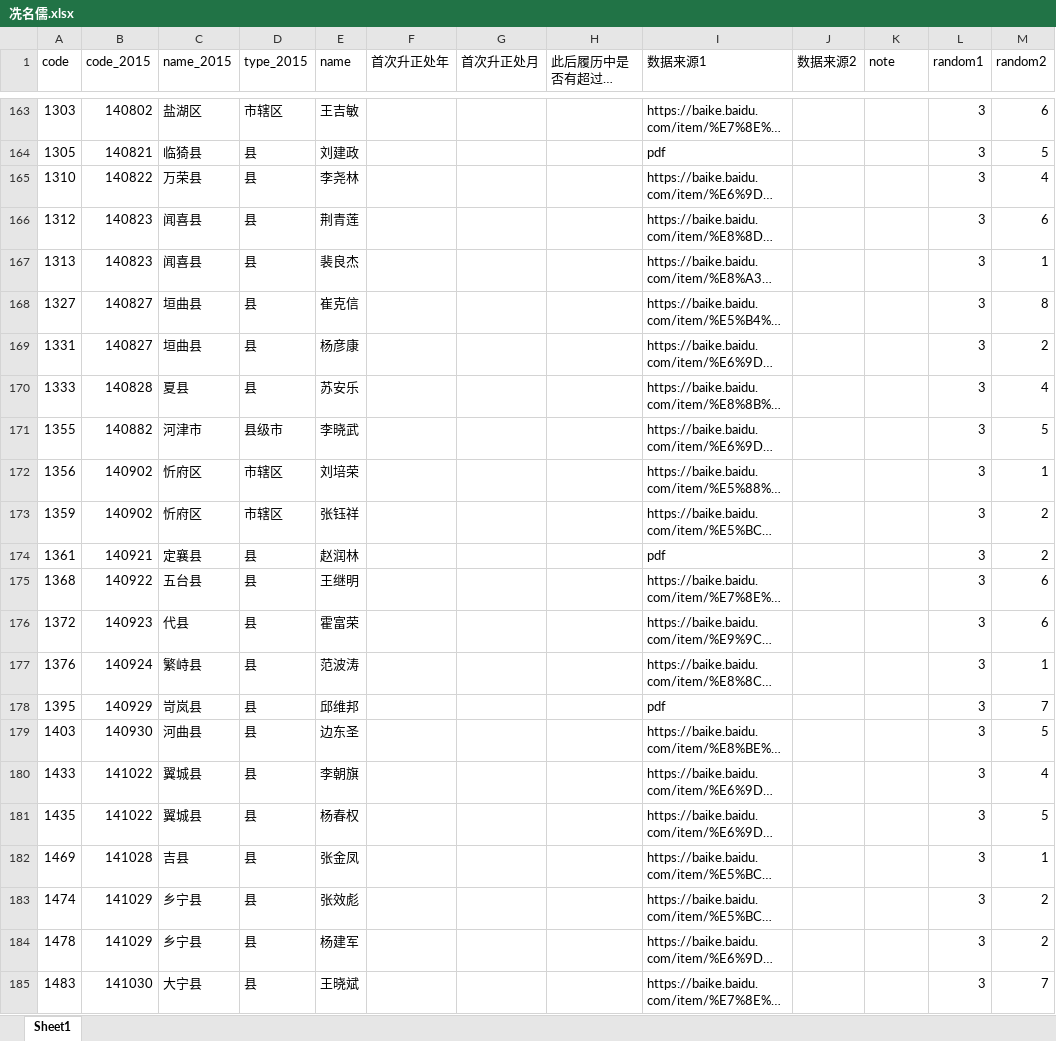
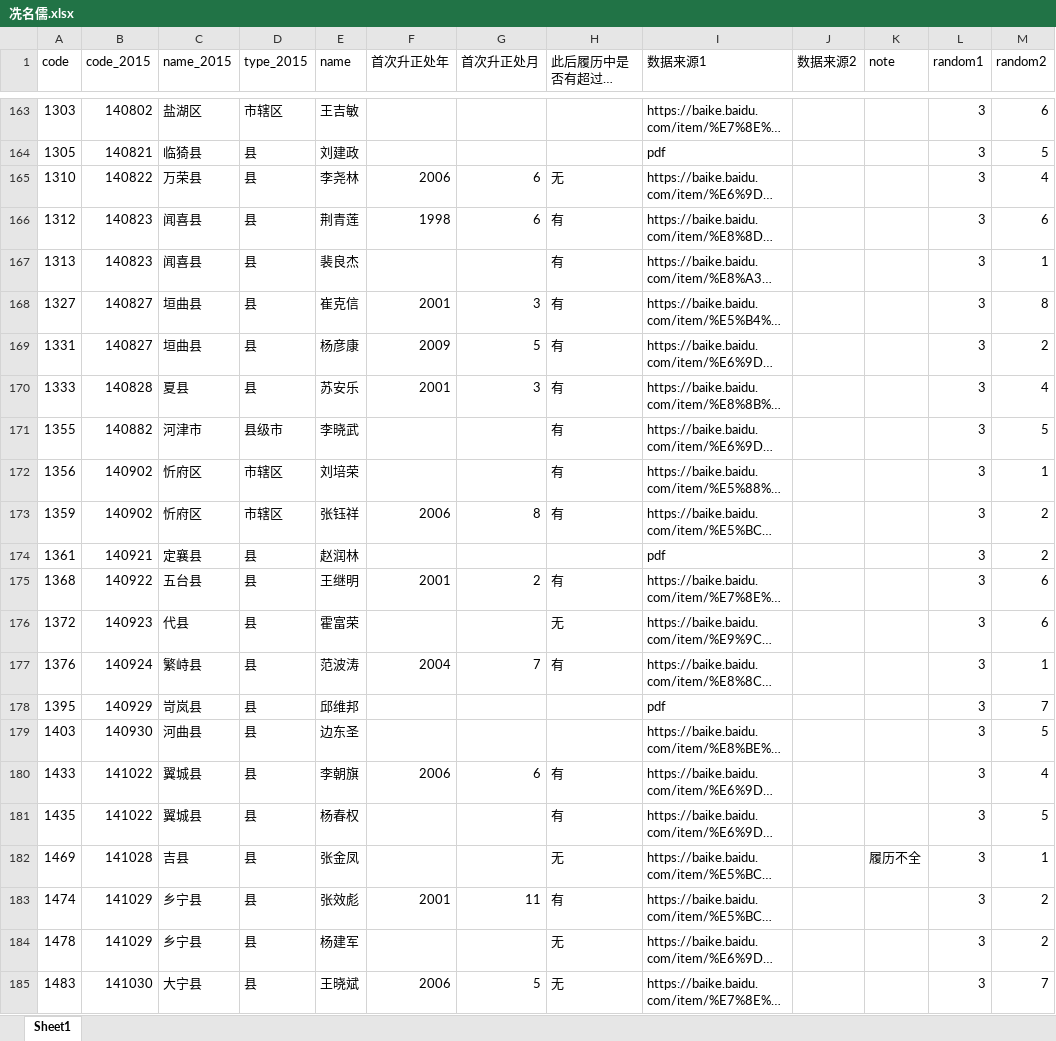
Before and after one commit to walker51758/Research_Assistance, an Excel workbook: 冼名儒.xlsx, sheet Sheet1, drawn as a sheet; only a part is shown, gaps mark what is left out; long unchanged cells end in …; values as stored, in another font and other column widths than the file's, no cell formats; the diff covers the shown part only; the diff names each change by its address in the sheet, - before the commit and + after, or states it on an @@ line.

Commit message:
165

```diff
--- a/冼名儒.xlsx (sheet Sheet1)
+++ b/冼名儒.xlsx (sheet Sheet1)
-F165 (首次升正处年): (empty)
+F165 (首次升正处年): 2006
-G165:G166 (首次升正处月): (empty)
+G165:G166 (首次升正处月): 6
-H165 (此后履历中是否有超过正处级？): (empty)
+H165 (此后履历中是否有超过正处级？): 无
-F166 (首次升正处年): (empty)
+F166 (首次升正处年): 1998
-H166:H173 (此后履历中是否有超过正处级？): (empty)
+H166:H173 (此后履历中是否有超过正处级？): 有
-F168 (首次升正处年): (empty)
+F168 (首次升正处年): 2001
-G168 (首次升正处月): (empty)
+G168 (首次升正处月): 3
-F169 (首次升正处年): (empty)
+F169 (首次升正处年): 2009
-G169 (首次升正处月): (empty)
+G169 (首次升正处月): 5
-F170 (首次升正处年): (empty)
+F170 (首次升正处年): 2001
-G170 (首次升正处月): (empty)
+G170 (首次升正处月): 3
-F173 (首次升正处年): (empty)
+F173 (首次升正处年): 2006
-G173 (首次升正处月): (empty)
+G173 (首次升正处月): 8
-F175 (首次升正处年): (empty)
+F175 (首次升正处年): 2001
-G175 (首次升正处月): (empty)
+G175 (首次升正处月): 2
-H175 (此后履历中是否有超过正处级？): (empty)
+H175 (此后履历中是否有超过正处级？): 有
-H176 (此后履历中是否有超过正处级？): (empty)
+H176 (此后履历中是否有超过正处级？): 无
-F177 (首次升正处年): (empty)
+F177 (首次升正处年): 2004
-G177 (首次升正处月): (empty)
+G177 (首次升正处月): 7
-H177 (此后履历中是否有超过正处级？): (empty)
+H177 (此后履历中是否有超过正处级？): 有
-F180 (首次升正处年): (empty)
+F180 (首次升正处年): 2006
-G180 (首次升正处月): (empty)
+G180 (首次升正处月): 6
-H180:H181 (此后履历中是否有超过正处级？): (empty)
+H180:H181 (此后履历中是否有超过正处级？): 有
-H182 (此后履历中是否有超过正处级？): (empty)
+H182 (此后履历中是否有超过正处级？): 无
-K182 (note): (empty)
+K182 (note): 履历不全
-F183 (首次升正处年): (empty)
+F183 (首次升正处年): 2001
-G183 (首次升正处月): (empty)
+G183 (首次升正处月): 11
-H183 (此后履历中是否有超过正处级？): (empty)
+H183 (此后履历中是否有超过正处级？): 有
-H184:H185 (此后履历中是否有超过正处级？): (empty)
+H184:H185 (此后履历中是否有超过正处级？): 无
-F185 (首次升正处年): (empty)
+F185 (首次升正处年): 2006
-G185 (首次升正处月): (empty)
+G185 (首次升正处月): 5
```
Also changed, not shown: 545 edited cells elsewhere in this sheet, cell formats.
